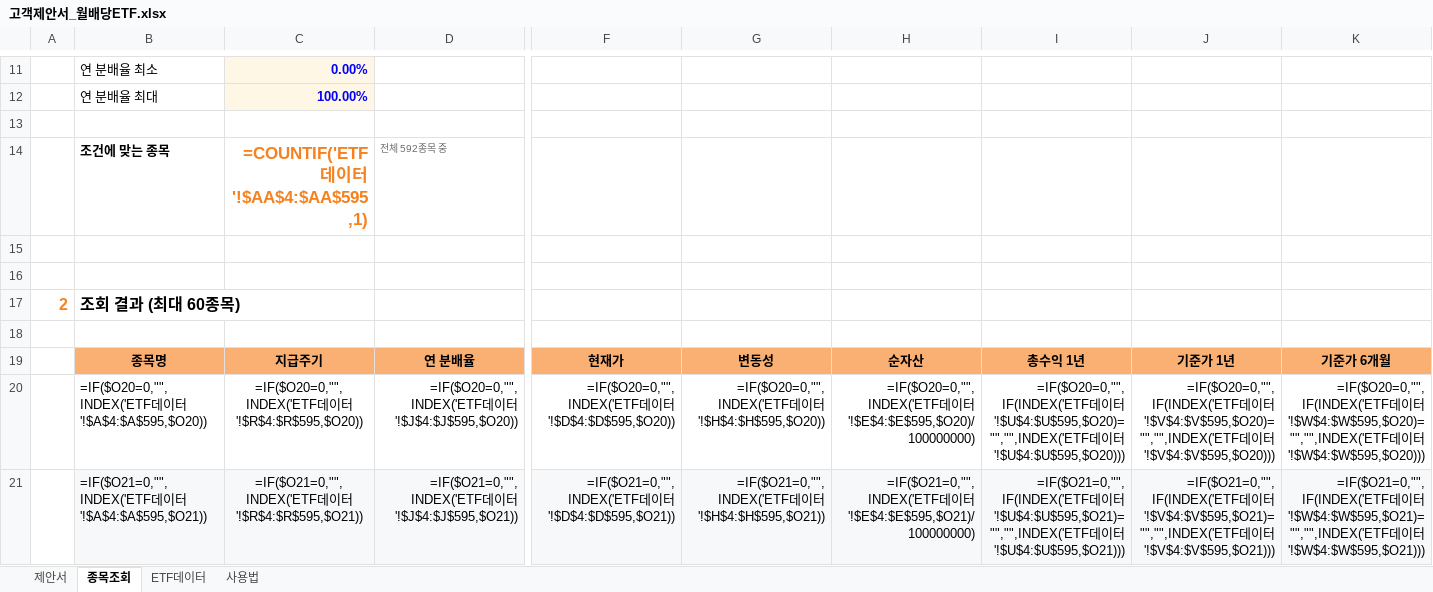
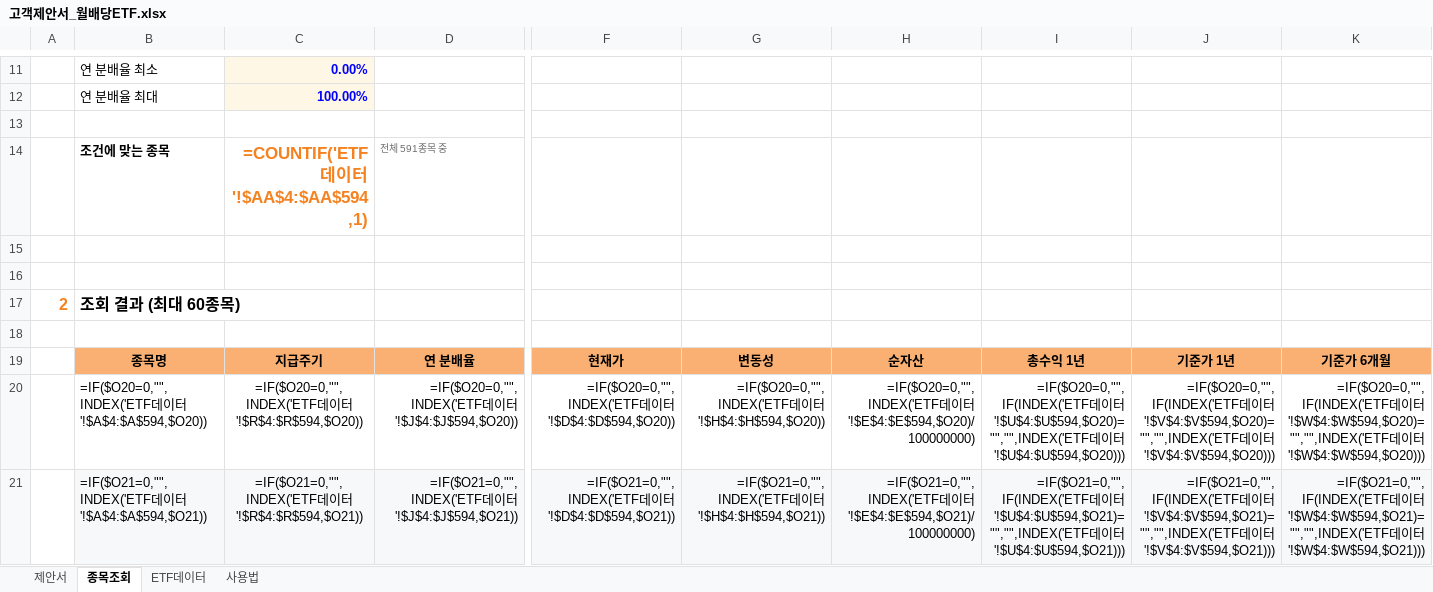
Before and after one commit to hanaroline/work_1, an Excel workbook: 고객제안서_월배당ETF.xlsx, sheet 종목조회, drawn as a sheet; only a part is shown, gaps mark what is left out; values as stored, in another font and other column widths than the file's, no borders; formulas without a stored value are shown as written; the diff covers the shown part only; the diff names each change by its address in the sheet, - before the commit and + after, or states it on an @@ line.

```diff
--- a/고객제안서_월배당ETF.xlsx (sheet 종목조회)
+++ b/고객제안서_월배당ETF.xlsx (sheet 종목조회)
-C14: =COUNTIF('ETF데이터'!$AA$4:$AA$595,1)
+C14: =COUNTIF('ETF데이터'!$AA$4:$AA$594,1)
-D14: 전체 592종목 중
+D14: 전체 591종목 중
-B20: …이터'!$A$4:$A$595,$O20))
+B20: …이터'!$A$4:$A$594,$O20))
-C20: …이터'!$R$4:$R$595,$O20))
+C20: …이터'!$R$4:$R$594,$O20))
-D20: …이터'!$J$4:$J$595,$O20))
+D20: …이터'!$J$4:$J$594,$O20))
-F20: …이터'!$D$4:$D$595,$O20))
+F20: …이터'!$D$4:$D$594,$O20))
-G20: …이터'!$H$4:$H$595,$O20))
+G20: …이터'!$H$4:$H$594,$O20))
-H20: …이터'!$E$4:$E$595,$O20)/100000000)
+H20: …이터'!$E$4:$E$594,$O20)/100000000)
-I20: …이터'!$U$4:$U$595,$O20)="","",INDEX('ETF데이터'!$U$4:$U$595,$O20)))
+I20: …이터'!$U$4:$U$594,$O20)="","",INDEX('ETF데이터'!$U$4:$U$594,$O20)))
-J20: …이터'!$V$4:$V$595,$O20)="","",INDEX('ETF데이터'!$V$4:$V$595,$O20)))
+J20: …이터'!$V$4:$V$594,$O20)="","",INDEX('ETF데이터'!$V$4:$V$594,$O20)))
-K20: …이터'!$W$4:$W$595,$O20)="","",INDEX('ETF데이터'!$W$4:$W$595,$O20)))
+K20: …이터'!$W$4:$W$594,$O20)="","",INDEX('ETF데이터'!$W$4:$W$594,$O20)))
-B21: …이터'!$A$4:$A$595,$O21))
+B21: …이터'!$A$4:$A$594,$O21))
-C21: …이터'!$R$4:$R$595,$O21))
+C21: …이터'!$R$4:$R$594,$O21))
-D21: …이터'!$J$4:$J$595,$O21))
+D21: …이터'!$J$4:$J$594,$O21))
-F21: …이터'!$D$4:$D$595,$O21))
+F21: …이터'!$D$4:$D$594,$O21))
-G21: …이터'!$H$4:$H$595,$O21))
+G21: …이터'!$H$4:$H$594,$O21))
-H21: …이터'!$E$4:$E$595,$O21)/100000000)
+H21: …이터'!$E$4:$E$594,$O21)/100000000)
-I21: …이터'!$U$4:$U$595,$O21)="","",INDEX('ETF데이터'!$U$4:$U$595,$O21)))
+I21: …이터'!$U$4:$U$594,$O21)="","",INDEX('ETF데이터'!$U$4:$U$594,$O21)))
-J21: …이터'!$V$4:$V$595,$O21)="","",INDEX('ETF데이터'!$V$4:$V$595,$O21)))
+J21: …이터'!$V$4:$V$594,$O21)="","",INDEX('ETF데이터'!$V$4:$V$594,$O21)))
-K21: …이터'!$W$4:$W$595,$O21)="","",INDEX('ETF데이터'!$W$4:$W$595,$O21)))
+K21: …이터'!$W$4:$W$594,$O21)="","",INDEX('ETF데이터'!$W$4:$W$594,$O21)))
```
Also changed, not shown: 642 edited cells elsewhere in this sheet, sheet ETF데이터, sheet 제안서, sheet 사용법, hidden cells, 3 other files.
